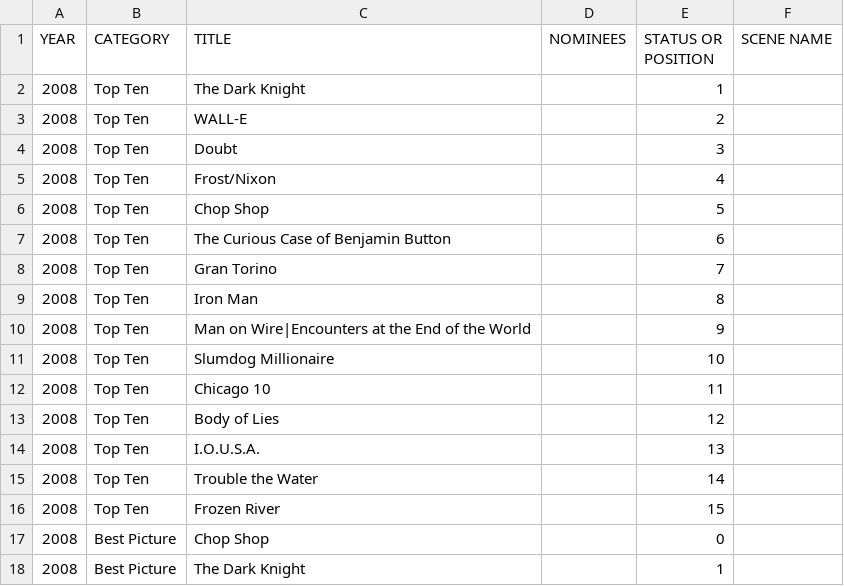
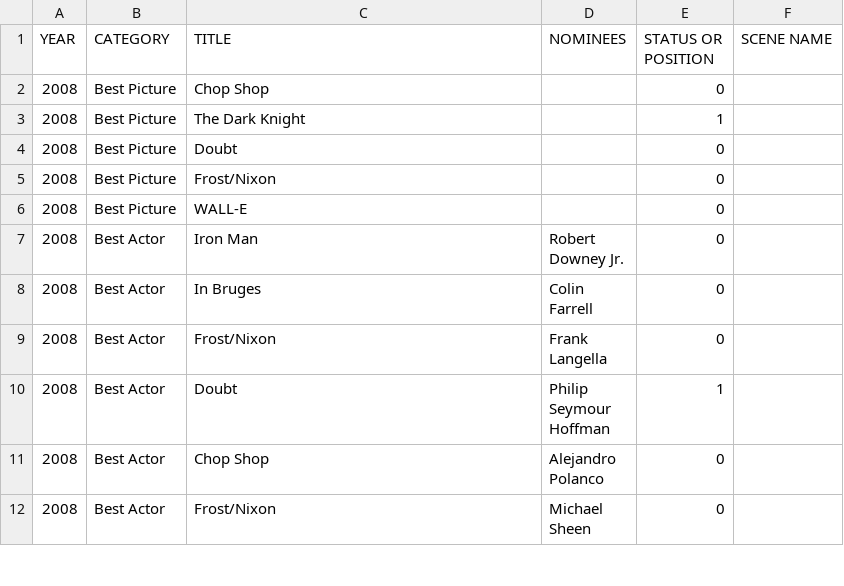
Before and after one commit to tgh/FiLTH, a CSV file: data/2008.csv, drawn as a sheet; only a part is shown; the shorter side is filled out with more unchanged rows; the diff names each change by its address in the sheet, - before the commit and + after, or states it on an @@ line.

```diff
--- a/data/2008.csv
+++ b/data/2008.csv
-row 2: 2008 | Top Ten | The Dark Knight |  | 1
-row 3: 2008 | Top Ten | WALL-E |  | 2
-row 4: 2008 | Top Ten | Doubt |  | 3
-row 5: 2008 | Top Ten | Frost/Nixon |  | 4
-row 6: 2008 | Top Ten | Chop Shop |  | 5
-row 7: 2008 | Top Ten | The Curious Case of Benjamin Button |  | 6
-row 8: 2008 | Top Ten | Gran Torino |  | 7
-row 9: 2008 | Top Ten | Iron Man |  | 8
-row 10: 2008 | Top Ten | Man on Wire|Encounters at the End of the World |  | 9
-row 11: 2008 | Top Ten | Slumdog Millionaire |  | 10
-row 12: 2008 | Top Ten | Chicago 10 |  | 11
-row 13: 2008 | Top Ten | Body of Lies |  | 12
-row 14: 2008 | Top Ten | I.O.U.S.A. |  | 13
-row 15: 2008 | Top Ten | Trouble the Water |  | 14
-row 16: 2008 | Top Ten | Frozen River |  | 15
```
Also changed, not shown: data/2003.csv, data/2004.csv, 17 other files.
